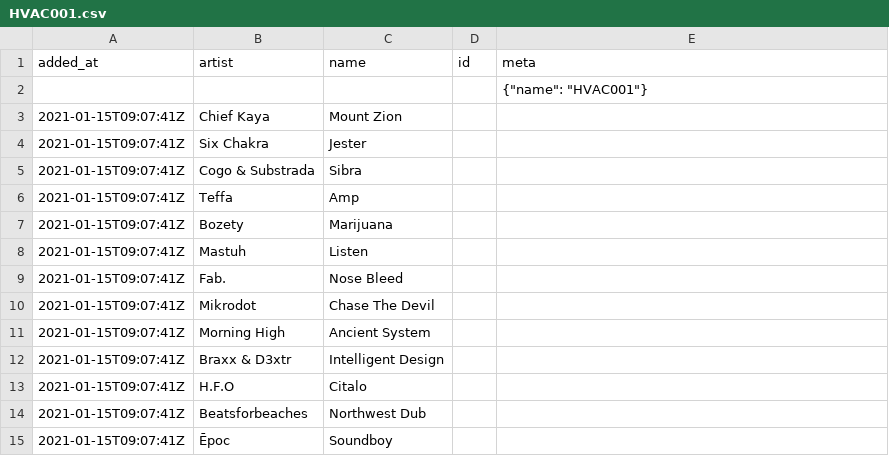
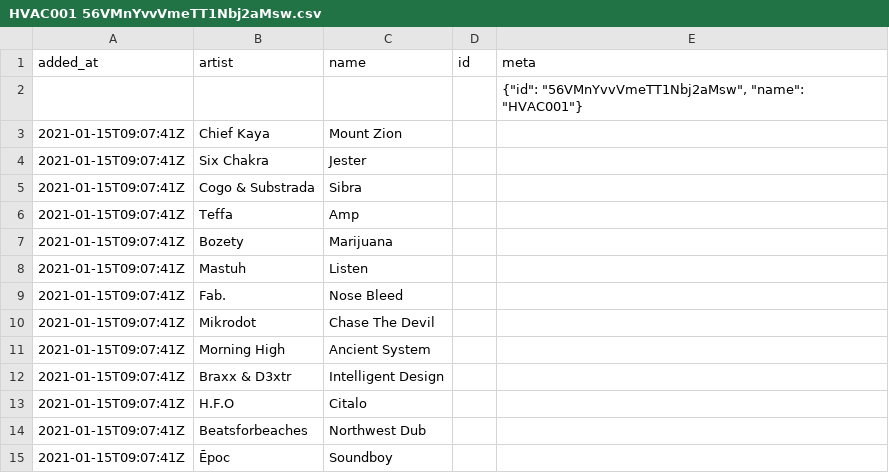
Before and after one commit to pingw33n/spotify_backup_data, a CSV file: data/playlists/HVAC001 56VMnYvvVmeTT1Nbj2aMsw.csv (was data/playlists/HVAC001.csv), drawn as a sheet.

```diff
--- a/data/playlists/HVAC001.csv
+++ b/data/playlists/HVAC001 56VMnYvvVmeTT1Nbj2aMsw.csv
@@ -1,3 +1,3 @@
 added_at,artist,name,id,meta
-,,,,"{""name"": ""HVAC001""}"
+,,,,"{""id"": ""56VMnYvvVmeTT1Nbj2aMsw"", ""name"": ""HVAC001""}"
 2021-01-15T09:07:41Z,Chief Kaya,Mount Zion,,
```
Also changed, not shown: data/playlists/120 3DgWHjqyR3kXqrEyaJGJAq.csv, data/playlists/140 1M1UKdRAArkdT5Z5KCt9K6.csv, 4 other files.
